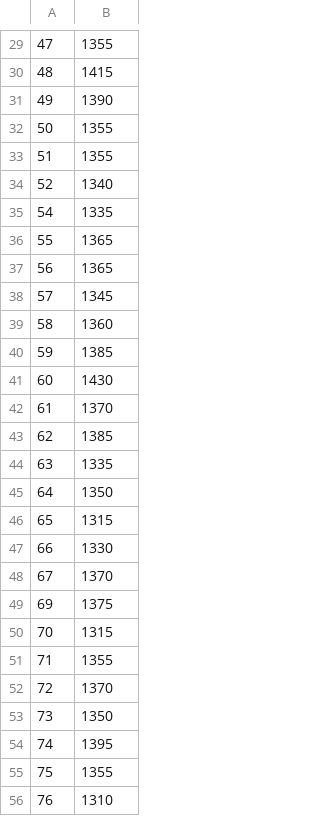
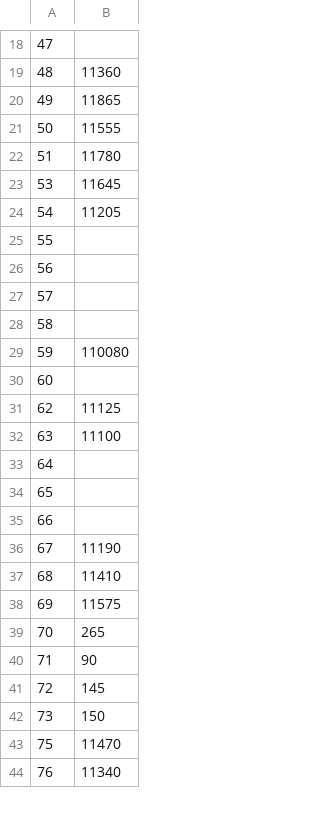
Before and after one commit to gitmarcus34/Spectro_GUI, a CSV file: realTimeData.csv, drawn as a sheet; only a part is shown, gaps mark what is left out; the diff covers the shown part only.

```diff
--- a/realTimeData.csv
+++ b/realTimeData.csv
@@ -29,28 +18,27 @@
-47,1355
-48,1415
-49,1390
-50,1355
-51,1355
-52,1340
-54,1335
-55,1365
-56,1365
-57,1345
-58,1360
-59,1385
-60,1430
-61,1370
-62,1385
-63,1335
-64,1350
-65,1315
-66,1330
-67,1370
-69,1375
-70,1315
-71,1355
-72,1370
-73,1350
-74,1395
-75,1355
-76,1310
+47,
+48,11360
+49,11865
+50,11555
+51,11780
+53,11645
+54,11205
+55,
+56,
+57,
+58,
+59,110080
+60,
+62,11125
+63,11100
+64,
+65,
+66,
+67,11190
+68,11410
+69,11575
+70,265
+71,90
+72,145
+73,150
+75,11470
+76,11340
```
Also changed, not shown: 6 added rows, 43 removed rows and 65 edited cells elsewhere in this file, 2 other files.
